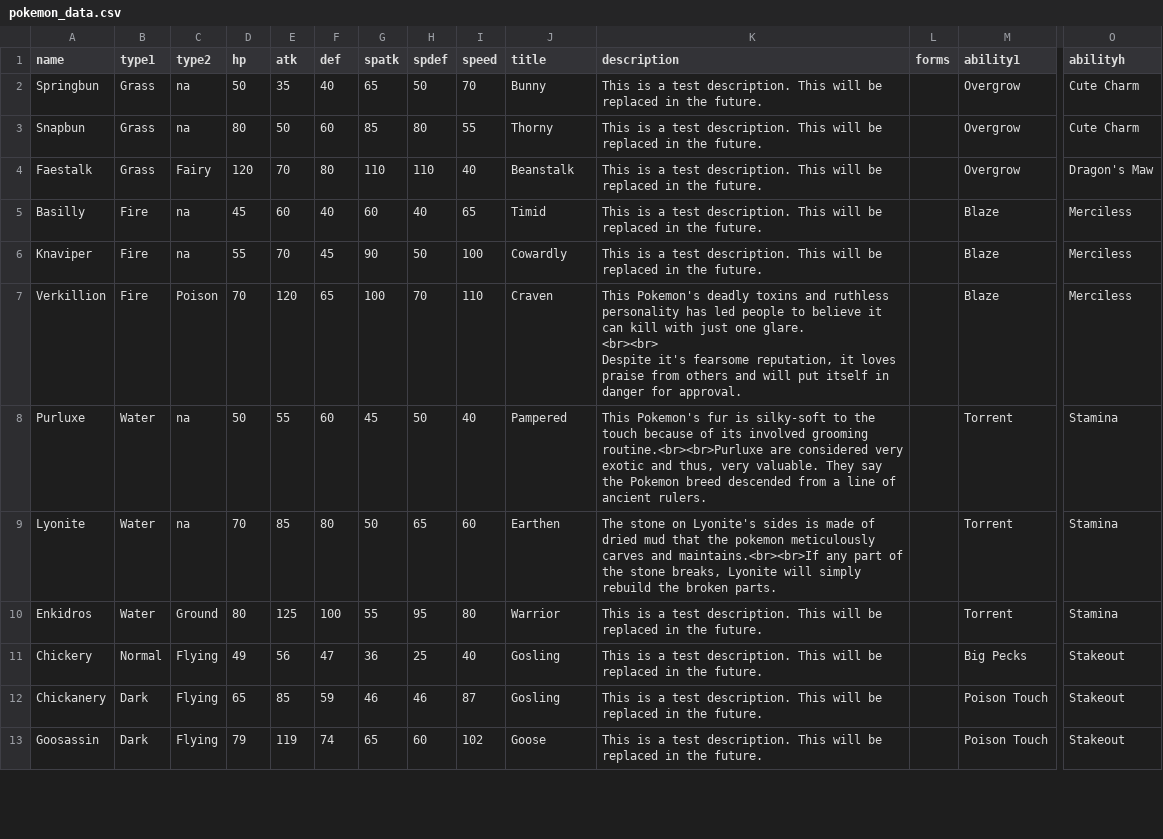
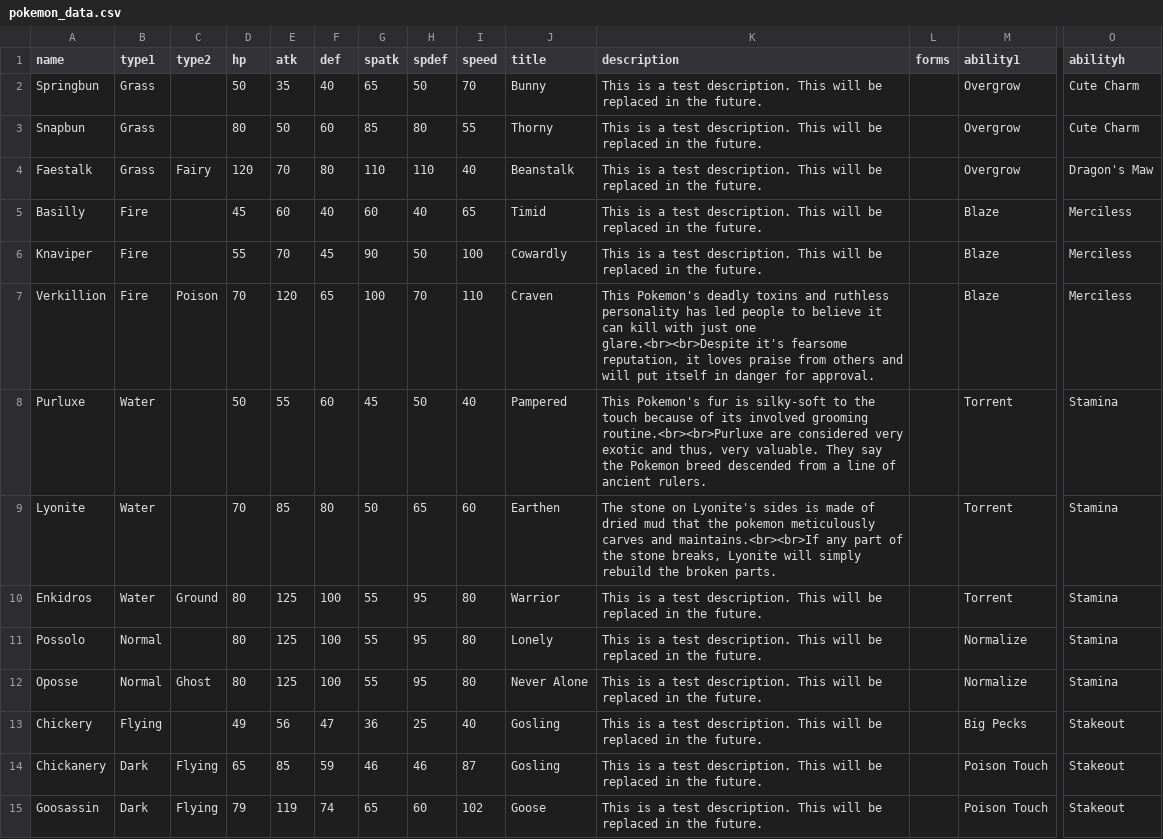
Before and after one commit to EmSheshan/Lacadia, a CSV file: pokemon_data.csv, drawn as a sheet; only a part is shown, gaps mark what is left out; addresses are those after the commit; rows hold the shown columns only; ↵ is a line break in a cell; the diff covers the shown part only; the diff names each change by its address in the sheet, - before the commit and + after, or states it on an @@ line.

Commit message:
update to dex

```diff
--- a/pokemon_data.csv
+++ b/pokemon_data.csv
-C2:C3 (type2): na
+C2:C3 (type2): (empty)
-C5:C6 (type2): na
+C5:C6 (type2): (empty)
-K7 (description): …just one glare. ↵ <br><br> ↵ Despite it's fearsome…
+K7 (description): …just one glare.<br><br>Despite it's fearsome…
-C8:C9 (type2): na
+C8:C9 (type2): (empty)
+row 11: Possolo | Normal |  | 80 | 125 | 100 | 55 | 95 | 80 | Lonely | This is a test description. This will be replaced in the future. |  | Normalize | Stamina
+row 12: Oposse | Normal | Ghost | 80 | 125 | 100 | 55 | 95 | 80 | Never Alone | This is a test description. This will be replaced in the future. |  | Normalize | Stamina
-B13 (type1): Normal
+B13 (type1): Flying
-C13 (type2): Flying
+C13 (type2): (empty)
```
Also changed, not shown: 2 added rows and 11 edited cells elsewhere in this file.
